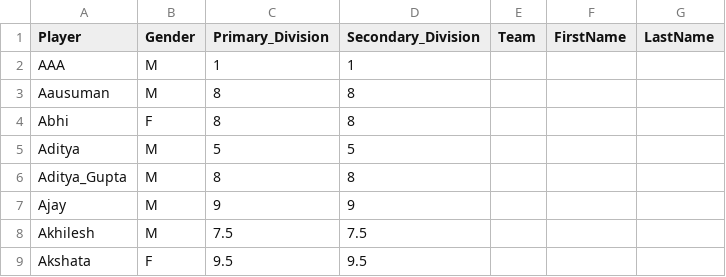
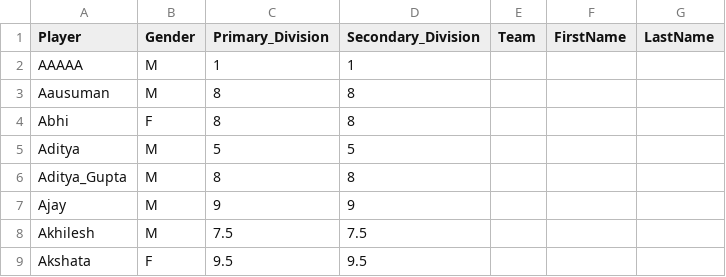
Before and after one commit to jayachandrangs/CityWestBadmintionClub, a CSV file: docs/RiVi_playerlist.csv, drawn as a sheet; only a part is shown.

Commit message:
Update RiVi_playerlist_1.csv

```diff
--- a/docs/RiVi_playerlist.csv
+++ b/docs/RiVi_playerlist.csv
@@ -1,3 +1,3 @@
 Player,Gender,Primary_Division,Secondary_Division,Team,FirstName,LastName,
-AAA,M,1,1,,,,
+AAAAA,M,1,1,,,,
 Aausuman,M,8,8,,,,
```
